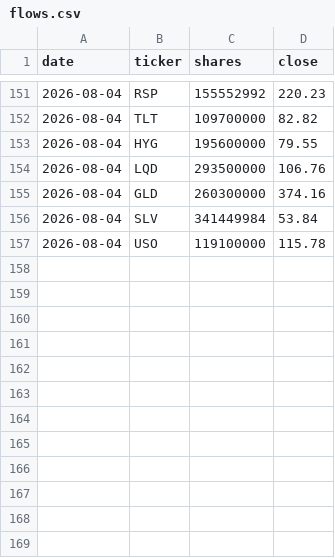
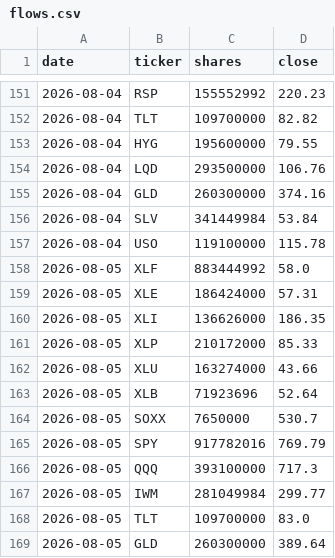
Before and after one commit to Krysson/CapitalMarketsMacro, a CSV file: history/flows.csv, drawn as a sheet; only a part is shown, gaps mark what is left out; the diff names each change by its address in the sheet, - before the commit and + after, or states it on an @@ line.

```diff
--- a/history/flows.csv
+++ b/history/flows.csv
+row 158: 2026-08-05 | XLF | 883444992 | 58.0
+row 159: 2026-08-05 | XLE | 186424000 | 57.31
+row 160: 2026-08-05 | XLI | 136626000 | 186.35
+row 161: 2026-08-05 | XLP | 210172000 | 85.33
+row 162: 2026-08-05 | XLU | 163274000 | 43.66
+row 163: 2026-08-05 | XLB | 71923696 | 52.64
+row 164: 2026-08-05 | SOXX | 7650000 | 530.7
+row 165: 2026-08-05 | SPY | 917782016 | 769.79
+row 166: 2026-08-05 | QQQ | 393100000 | 717.3
+row 167: 2026-08-05 | IWM | 281049984 | 299.77
+row 168: 2026-08-05 | TLT | 109700000 | 83.0
+row 169: 2026-08-05 | GLD | 260300000 | 389.64
```
Also changed, not shown: history/breadth.csv, history/oi_footprints.csv, 2 other files.
